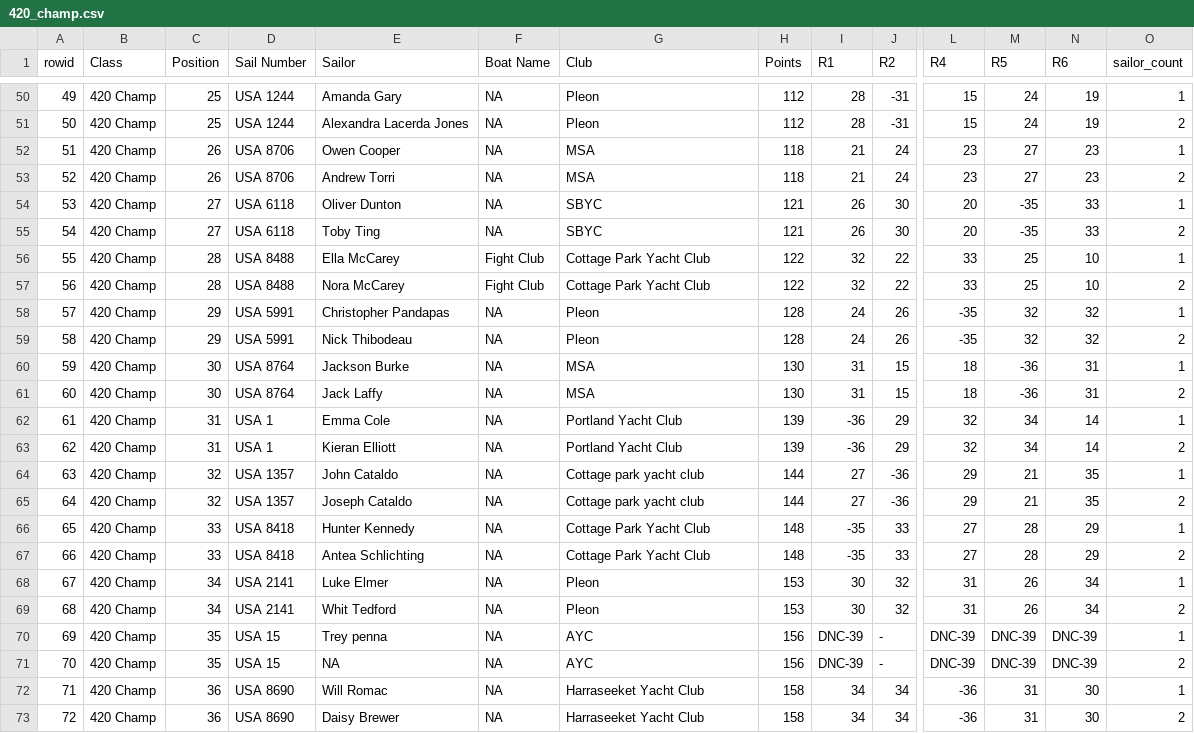
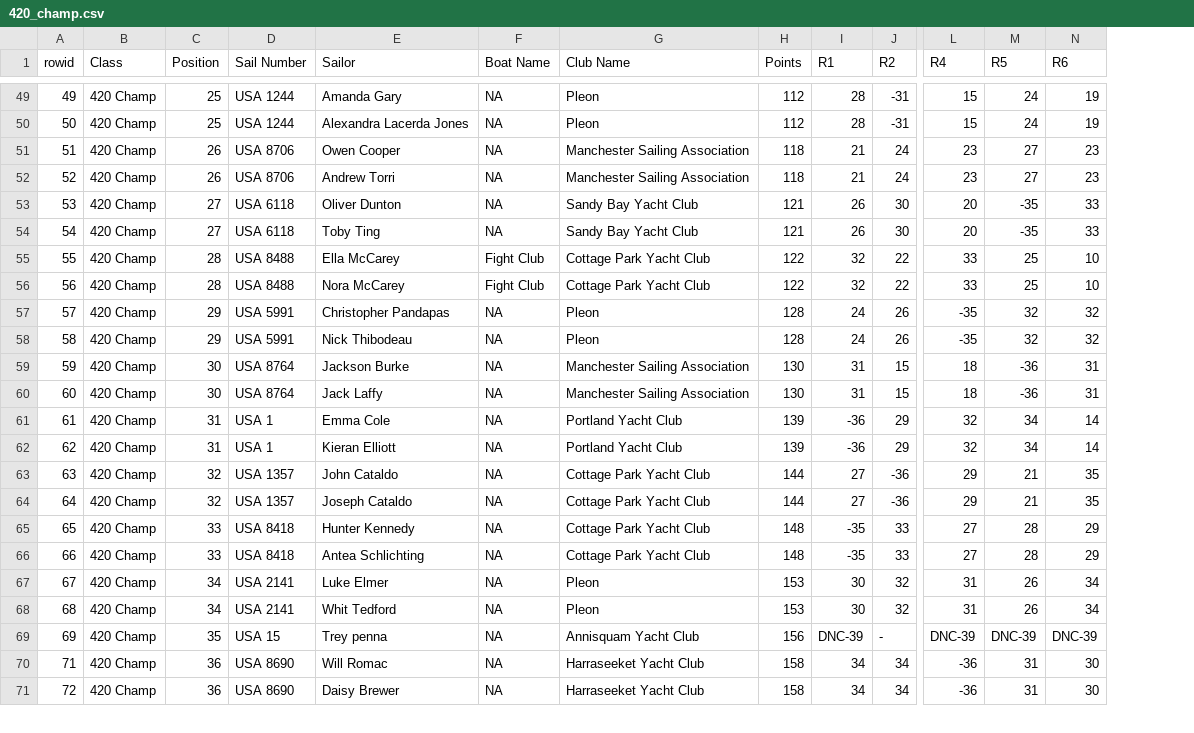
Before and after one commit to batpigandme/mjrw-2019, a CSV file: data/clean/420_champ.csv, drawn as a sheet; only a part is shown, gaps mark what is left out; removed rows and columns are numbered as before the commit, all else as after; rows hold the shown columns only; the diff covers the shown part only; the diff names each change by its address in the sheet, - before the commit and + after, or states it on an @@ line.

```diff
--- a/data/clean/420_champ.csv
+++ b/data/clean/420_champ.csv
-column O (sailor_count), rows 50-70: 1 | 2 | 1 | 2 | 1 | 2 | 1 | 2 | 1 | 2 | 1 | 2 | 1 | 2 | 1 | 2 | 1 | 2 | 1 | 2 | 1; rows 72-73: 1 | 2
-G1: Club
+G1: Club Name
-G51:G52 (Club Name): MSA
+G51:G52 (Club Name): Manchester Sailing Association
-G53:G54 (Club Name): SBYC
+G53:G54 (Club Name): Sandy Bay Yacht Club
-G59:G60 (Club Name): MSA
+G59:G60 (Club Name): Manchester Sailing Association
-G63:G64 (Club Name): Cottage park yacht club
+G63:G64 (Club Name): Cottage Park Yacht Club
-G69 (Club Name): AYC
+G69 (Club Name): Annisquam Yacht Club
-row 71: 70 | 420 Champ | 35 | USA 15 | NA | NA | AYC | 156 | DNC-39 | - | DNC-39 | DNC-39 | DNC-39 | 2
```
Also changed, not shown: 1 removed row and 8 edited cells elsewhere in this file, data/clean/420_green.csv, data/clean/laser.csv, 2 other files.
